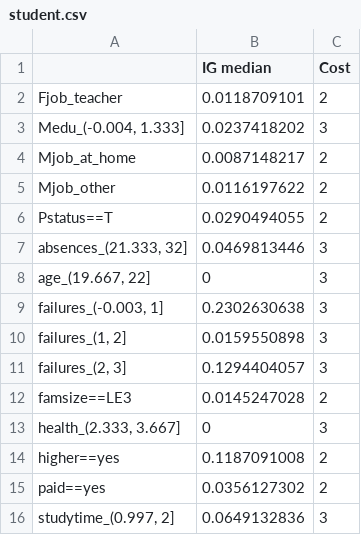
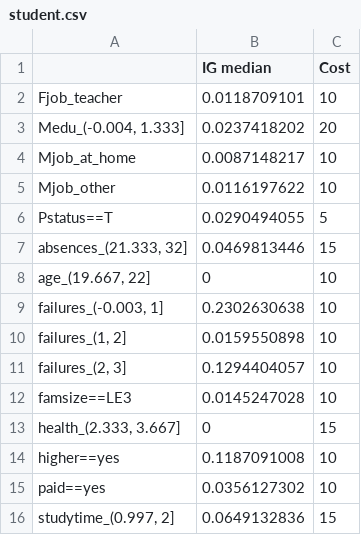
Before and after one commit to mbbuehler/CSFS, a CSV file: application/example_data/student.csv, drawn as a sheet.

```diff
--- a/application/example_data/student.csv
+++ b/application/example_data/student.csv
@@ -1,16 +1,16 @@
 ,IG median,Cost
-Fjob_teacher,0.0118709101,2
-"Medu_(-0.004, 1.333]",0.0237418202,3
-Mjob_at_home,0.0087148217,2
-Mjob_other,0.0116197622,2
-Pstatus==T,0.0290494055,2
-"absences_(21.333, 32]",0.0469813446,3
-"age_(19.667, 22]",0,3
-"failures_(-0.003, 1]",0.2302630638,3
-"failures_(1, 2]",0.0159550898,3
-"failures_(2, 3]",0.1294404057,3
-famsize==LE3,0.0145247028,2
-"health_(2.333, 3.667]",0,3
-higher==yes,0.1187091008,2
-paid==yes,0.0356127302,2
-"studytime_(0.997, 2]",0.0649132836,3
+Fjob_teacher,0.0118709101,10
+"Medu_(-0.004, 1.333]",0.0237418202,20
+Mjob_at_home,0.0087148217,10
+Mjob_other,0.0116197622,10
+Pstatus==T,0.0290494055,5
+"absences_(21.333, 32]",0.0469813446,15
+"age_(19.667, 22]",0,10
+"failures_(-0.003, 1]",0.2302630638,10
+"failures_(1, 2]",0.0159550898,10
+"failures_(2, 3]",0.1294404057,10
+famsize==LE3,0.0145247028,10
+"health_(2.333, 3.667]",0,15
+higher==yes,0.1187091008,10
+paid==yes,0.0356127302,10
+"studytime_(0.997, 2]",0.0649132836,15
```
Also changed, not shown: 2 other files.
